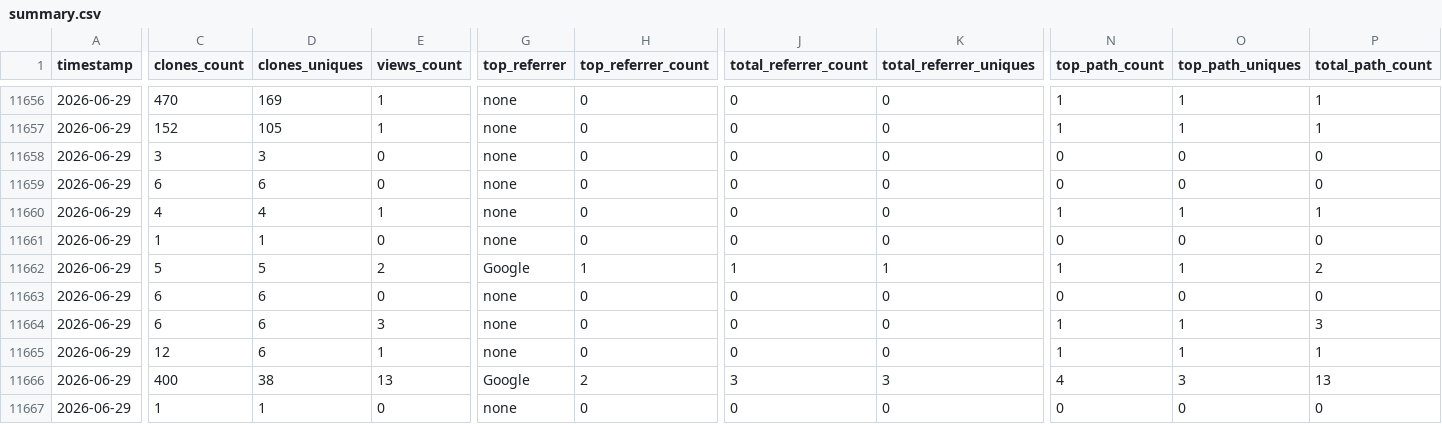
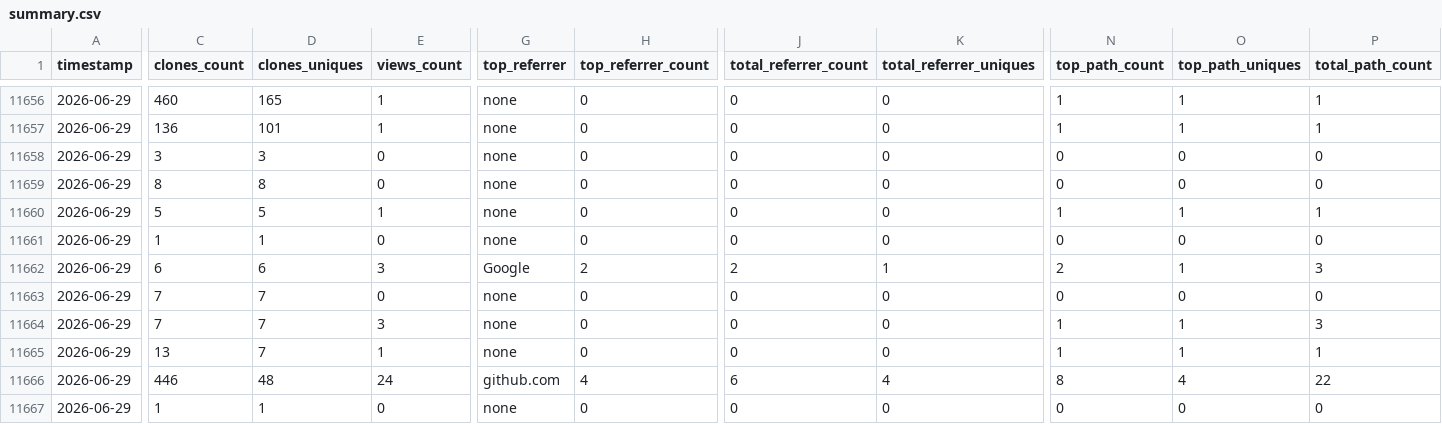
Before and after one commit to CCP-NC/metrics, a CSV file: traffic-stats/summary.csv, drawn as a sheet; only a part is shown, gaps mark what is left out; the diff covers the shown part only; the diff names each change by its address in the sheet, - before the commit and + after, or states it on an @@ line.

```diff
--- a/traffic-stats/summary.csv
+++ b/traffic-stats/summary.csv
-C11656 (clones_count): 470
+C11656 (clones_count): 460
-D11656 (clones_uniques): 169
+D11656 (clones_uniques): 165
-C11657 (clones_count): 152
+C11657 (clones_count): 136
-D11657 (clones_uniques): 105
+D11657 (clones_uniques): 101
-C11659 (clones_count): 6
+C11659 (clones_count): 8
-D11659 (clones_uniques): 6
+D11659 (clones_uniques): 8
-C11660 (clones_count): 4
+C11660 (clones_count): 5
-D11660 (clones_uniques): 4
+D11660 (clones_uniques): 5
-C11662 (clones_count): 5
+C11662 (clones_count): 6
-D11662 (clones_uniques): 5
+D11662 (clones_uniques): 6
-E11662 (views_count): 2
+E11662 (views_count): 3
-H11662 (top_referrer_count): 1
+H11662 (top_referrer_count): 2
-J11662 (total_referrer_count): 1
+J11662 (total_referrer_count): 2
-N11662 (top_path_count): 1
+N11662 (top_path_count): 2
-P11662 (total_path_count): 2
+P11662 (total_path_count): 3
-C11663:C11664 (clones_count): 6
+C11663:C11664 (clones_count): 7
-D11663:D11665 (clones_uniques): 6
+D11663:D11665 (clones_uniques): 7
-C11665 (clones_count): 12
+C11665 (clones_count): 13
-C11666 (clones_count): 400
+C11666 (clones_count): 446
-D11666 (clones_uniques): 38
+D11666 (clones_uniques): 48
-E11666 (views_count): 13
+E11666 (views_count): 24
-G11666 (top_referrer): Google
+G11666 (top_referrer): github.com
-H11666 (top_referrer_count): 2
+H11666 (top_referrer_count): 4
-J11666 (total_referrer_count): 3
+J11666 (total_referrer_count): 6
-K11666 (total_referrer_uniques): 3
+K11666 (total_referrer_uniques): 4
-N11666 (top_path_count): 4
+N11666 (top_path_count): 8
-O11666 (top_path_uniques): 3
+O11666 (top_path_uniques): 4
-P11666 (total_path_count): 13
+P11666 (total_path_count): 22
```
Also changed, not shown: 34 edited cells elsewhere in this file, 52 other files.
